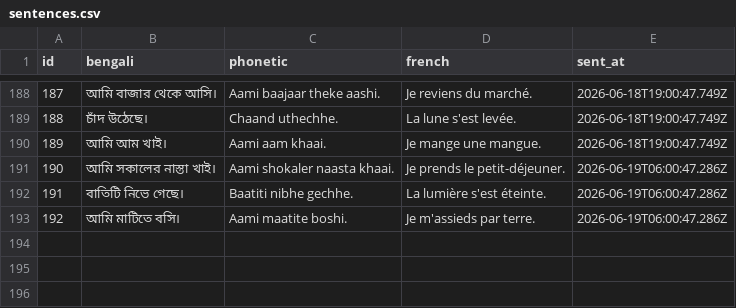
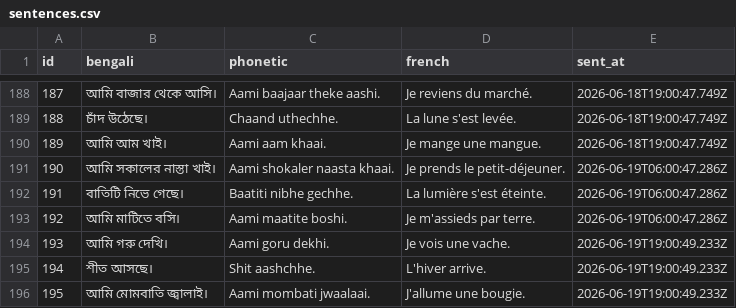
Before and after one commit to kelu124/learn-bangla, a CSV file: sentences.csv, drawn as a sheet; only a part is shown, gaps mark what is left out.

Commit message:
Sync sentences dataset (195 sentences)

```diff
--- a/sentences.csv
+++ b/sentences.csv
@@ -193 +193,4 @@ id,bengali,phonetic,french,sent_at
 192,"আমি মাটিতে বসি।","Aami maatite boshi.","Je m'assieds par terre.",2026-06-19T06:00:47.286Z
+193,"আমি গরু দেখি।","Aami goru dekhi.","Je vois une vache.",2026-06-19T19:00:49.233Z
+194,"শীত আসছে।","Shit aashchhe.","L'hiver arrive.",2026-06-19T19:00:49.233Z
+195,"আমি মোমবাতি জ্বালাই।","Aami mombati jwaalaai.","J'allume une bougie.",2026-06-19T19:00:49.233Z
```
